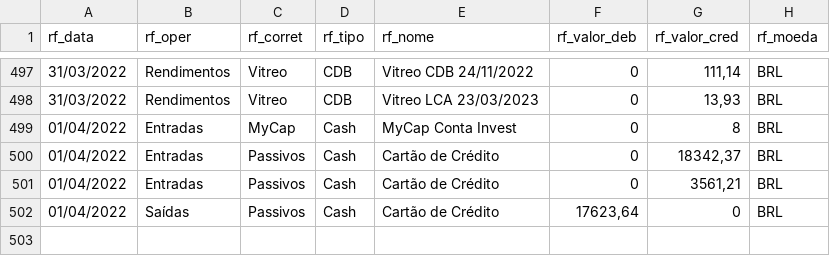
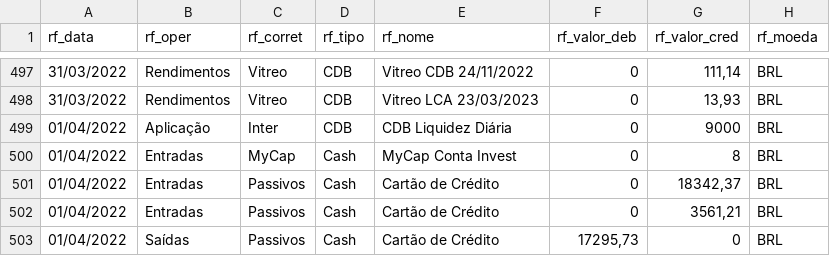
Before and after one commit to renatosts/sql_test, a CSV file: CSV/OperacaoRF.csv, drawn as a sheet; only a part is shown, gaps mark what is left out.

Commit message:
Processamento 01/04/2022

```diff
--- a/CSV/OperacaoRF.csv
+++ b/CSV/OperacaoRF.csv
@@ -498,2 +498,3 @@ rf_data;rf_oper;rf_corret;rf_tipo;rf_nome;rf_valor_deb;rf_valor_cred;rf_moeda
 31/03/2022;Rendimentos;Vitreo;CDB;Vitreo LCA 23/03/2023;0;13,93;BRL
+01/04/2022;Aplicação;Inter;CDB;CDB Liquidez Diária;0;9000;BRL
 01/04/2022;Entradas;MyCap;Cash;MyCap Conta Invest;0;8;BRL
@@ -501,2 +502,2 @@ rf_data;rf_oper;rf_corret;rf_tipo;rf_nome;rf_valor_deb;rf_valor_cred;rf_moeda
 01/04/2022;Entradas;Passivos;Cash;Cartão de Crédito;0;3561,21;BRL
-01/04/2022;Saídas;Passivos;Cash;Cartão de Crédito;17623,64;0;BRL
+01/04/2022;Saídas;Passivos;Cash;Cartão de Crédito;17295,73;0;BRL
```
